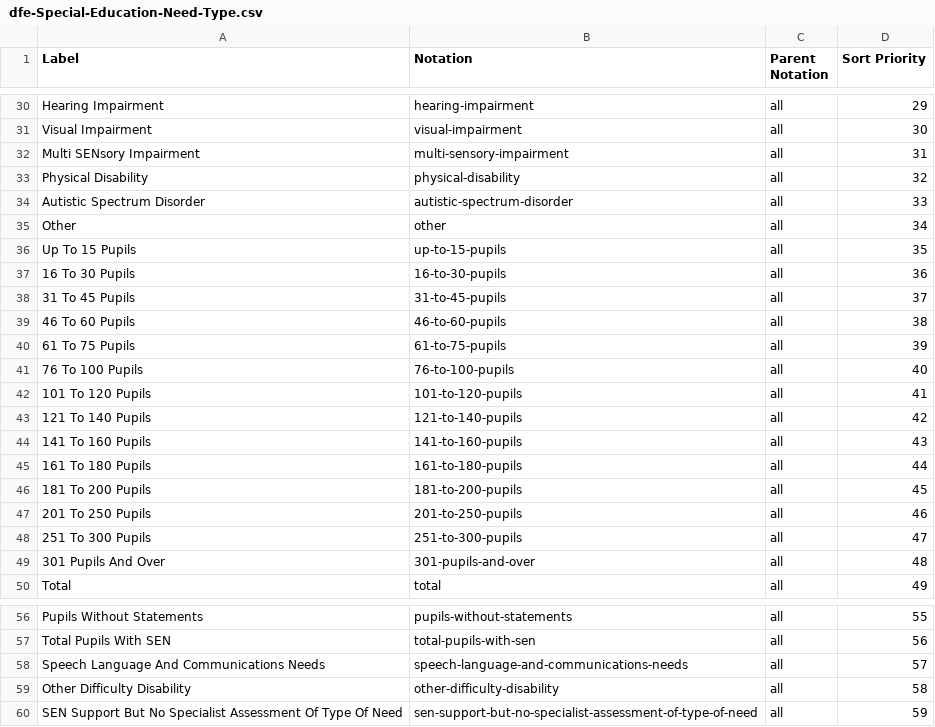
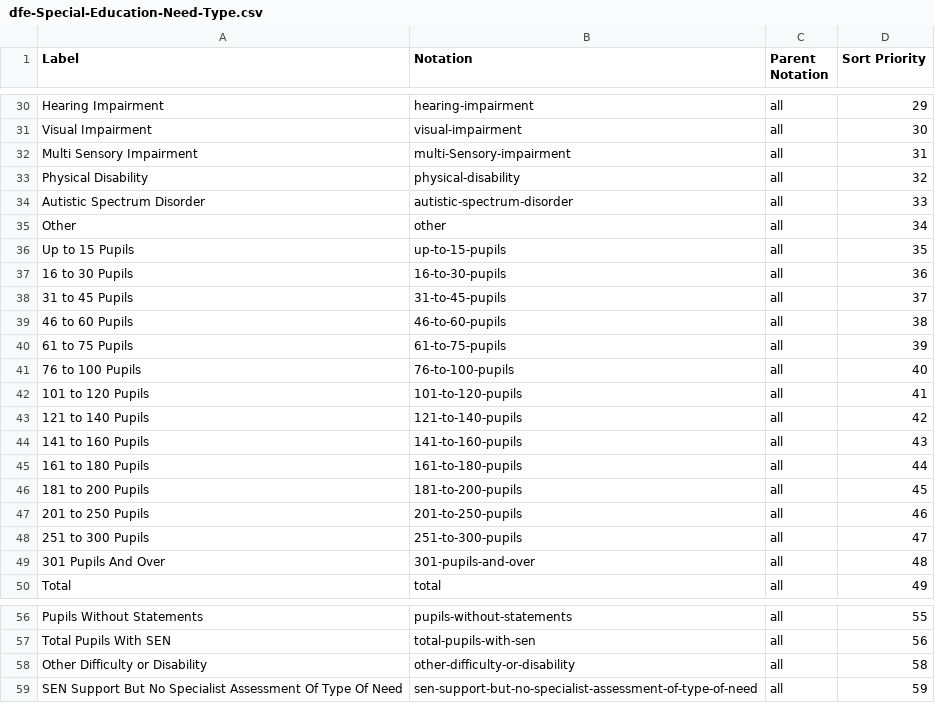
Before and after one commit to GSS-Cogs/family-disability, a CSV file: reference/codelists/dfe-Special-Education-Need-Type.csv, drawn as a sheet; only a part is shown, gaps mark what is left out.

Commit message:
Update codes

```diff
--- a/reference/codelists/dfe-Special-Education-Need-Type.csv
+++ b/reference/codelists/dfe-Special-Education-Need-Type.csv
@@ -31,3 +31,3 @@ Hearing Impairment,hearing-impairment,all,29
 Visual Impairment,visual-impairment,all,30
-Multi SENsory Impairment,multi-sensory-impairment,all,31
+Multi Sensory Impairment,multi-Sensory-impairment,all,31
 Physical Disability,physical-disability,all,32
@@ -35,15 +35,15 @@ Autistic Spectrum Disorder,autistic-spectrum-disorder,all,33
 Other,other,all,34
-Up To 15 Pupils,up-to-15-pupils,all,35
-16 To 30 Pupils,16-to-30-pupils,all,36
-31 To 45 Pupils,31-to-45-pupils,all,37
-46 To 60 Pupils,46-to-60-pupils,all,38
-61 To 75 Pupils,61-to-75-pupils,all,39
-76 To 100 Pupils,76-to-100-pupils,all,40
-101 To 120 Pupils,101-to-120-pupils,all,41
-121 To 140 Pupils,121-to-140-pupils,all,42
-141 To 160 Pupils,141-to-160-pupils,all,43
-161 To 180 Pupils,161-to-180-pupils,all,44
-181 To 200 Pupils,181-to-200-pupils,all,45
-201 To 250 Pupils,201-to-250-pupils,all,46
-251 To 300 Pupils,251-to-300-pupils,all,47
+Up to 15 Pupils,up-to-15-pupils,all,35
+16 to 30 Pupils,16-to-30-pupils,all,36
+31 to 45 Pupils,31-to-45-pupils,all,37
+46 to 60 Pupils,46-to-60-pupils,all,38
+61 to 75 Pupils,61-to-75-pupils,all,39
+76 to 100 Pupils,76-to-100-pupils,all,40
+101 to 120 Pupils,101-to-120-pupils,all,41
+121 to 140 Pupils,121-to-140-pupils,all,42
+141 to 160 Pupils,141-to-160-pupils,all,43
+161 to 180 Pupils,161-to-180-pupils,all,44
+181 to 200 Pupils,181-to-200-pupils,all,45
+201 to 250 Pupils,201-to-250-pupils,all,46
+251 to 300 Pupils,251-to-300-pupils,all,47
 301 Pupils And Over,301-pupils-and-over,all,48
@@ -57,4 +57,3 @@ Pupils Without Statements,pupils-without-statements,all,55
 Total Pupils With SEN,total-pupils-with-sen,all,56
-Speech Language And Communications Needs,speech-language-and-communications-needs,all,57
-Other Difficulty Disability,other-difficulty-disability,all,58
+Other Difficulty or Disability,other-difficulty-or-disability,all,58
 SEN Support But No Specialist Assessment Of Type Of Need,sen-support-but-no-specialist-assessment-of-type-of-need,all,59
```
